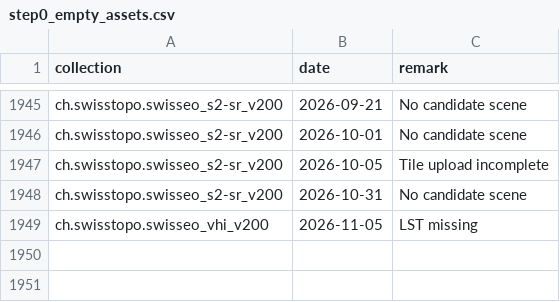
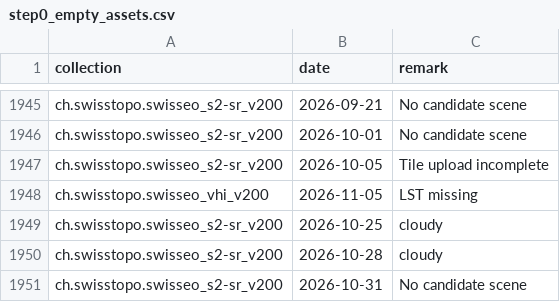
Before and after one commit to davidoesch/satromo-v2-personal, a CSV file: tools/step0_empty_assets.csv, drawn as a sheet; only a part is shown, gaps mark what is left out.

```diff
--- a/tools/step0_empty_assets.csv
+++ b/tools/step0_empty_assets.csv
@@ -1947,3 +1947,5 @@ ch.swisstopo.swisseo_s2-sr_v200,2026-10-01,No candidate scene
 ch.swisstopo.swisseo_s2-sr_v200,2026-10-05,Tile upload incomplete
+ch.swisstopo.swisseo_vhi_v200,2026-11-05,LST missing
+ch.swisstopo.swisseo_s2-sr_v200,2026-10-25,cloudy
+ch.swisstopo.swisseo_s2-sr_v200,2026-10-28,cloudy
 ch.swisstopo.swisseo_s2-sr_v200,2026-10-31,No candidate scene
-ch.swisstopo.swisseo_vhi_v200,2026-11-05,LST missing
```
Also changed, not shown: 1 other file.
